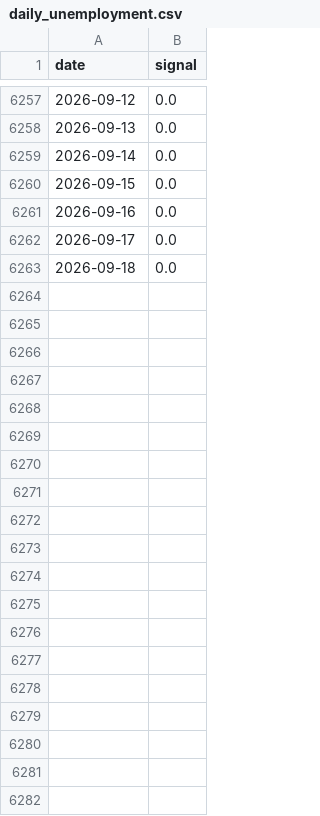
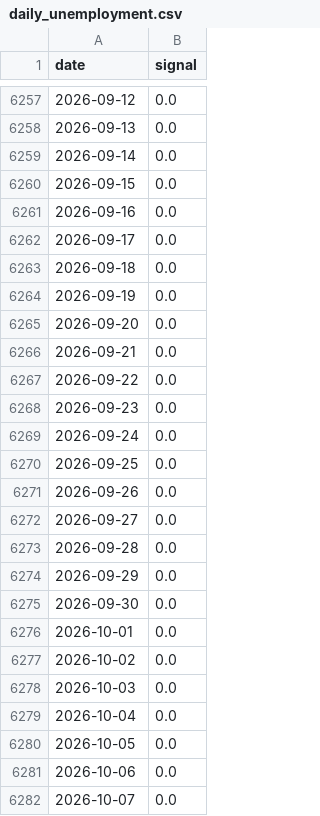
Before and after one commit to l-longo/ris-europe, a CSV file: data/daily_unemployment.csv, drawn as a sheet; only a part is shown, gaps mark what is left out; the diff covers the shown part only; the diff names each change by its address in the sheet, - before the commit and + after, or states it on an @@ line.

```diff
--- a/data/daily_unemployment.csv
+++ b/data/daily_unemployment.csv
+row 6264: 2026-09-19 | 0.0
+row 6265: 2026-09-20 | 0.0
+row 6266: 2026-09-21 | 0.0
+row 6267: 2026-09-22 | 0.0
+row 6268: 2026-09-23 | 0.0
+row 6269: 2026-09-24 | 0.0
+row 6270: 2026-09-25 | 0.0
+row 6271: 2026-09-26 | 0.0
+row 6272: 2026-09-27 | 0.0
+row 6273: 2026-09-28 | 0.0
+row 6274: 2026-09-29 | 0.0
+row 6275: 2026-09-30 | 0.0
+row 6276: 2026-10-01 | 0.0
+row 6277: 2026-10-02 | 0.0
+row 6278: 2026-10-03 | 0.0
+row 6279: 2026-10-04 | 0.0
+row 6280: 2026-10-05 | 0.0
+row 6281: 2026-10-06 | 0.0
+row 6282: 2026-10-07 | 0.0
```
Also changed, not shown: 17 added rows elsewhere in this file, data/daily_inflation.csv, labels/unemployment_signal_llama70b.csv, 2 other files.
